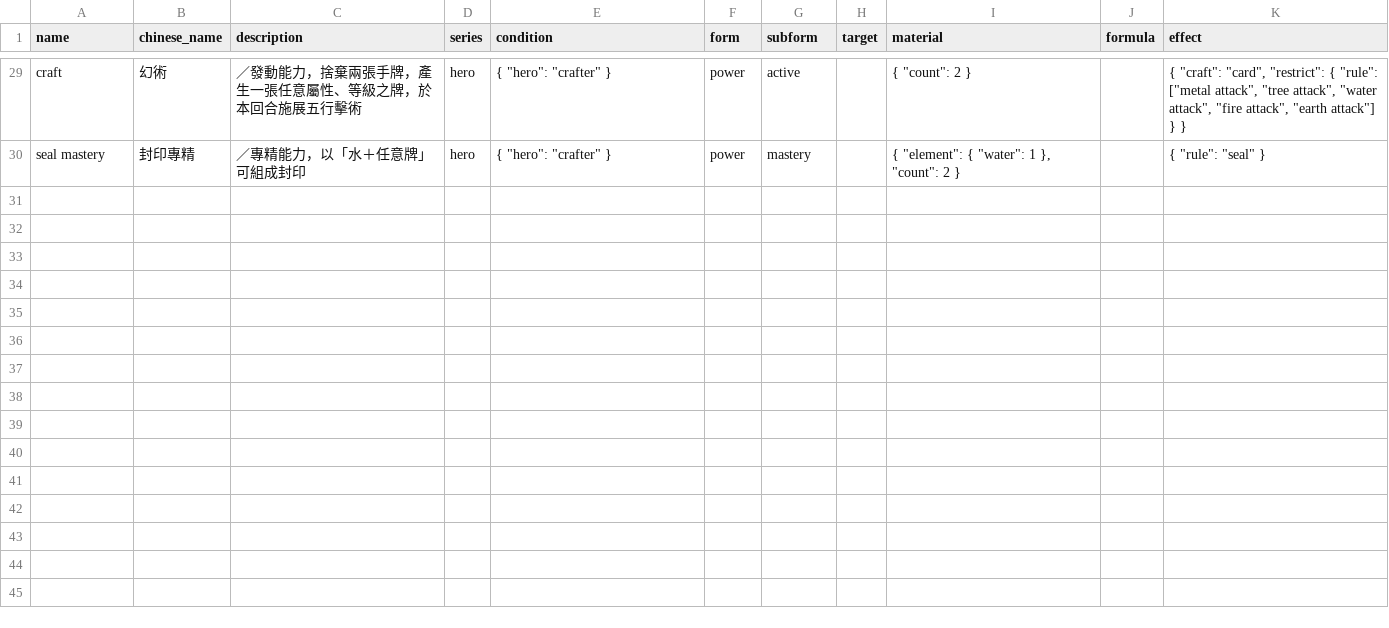
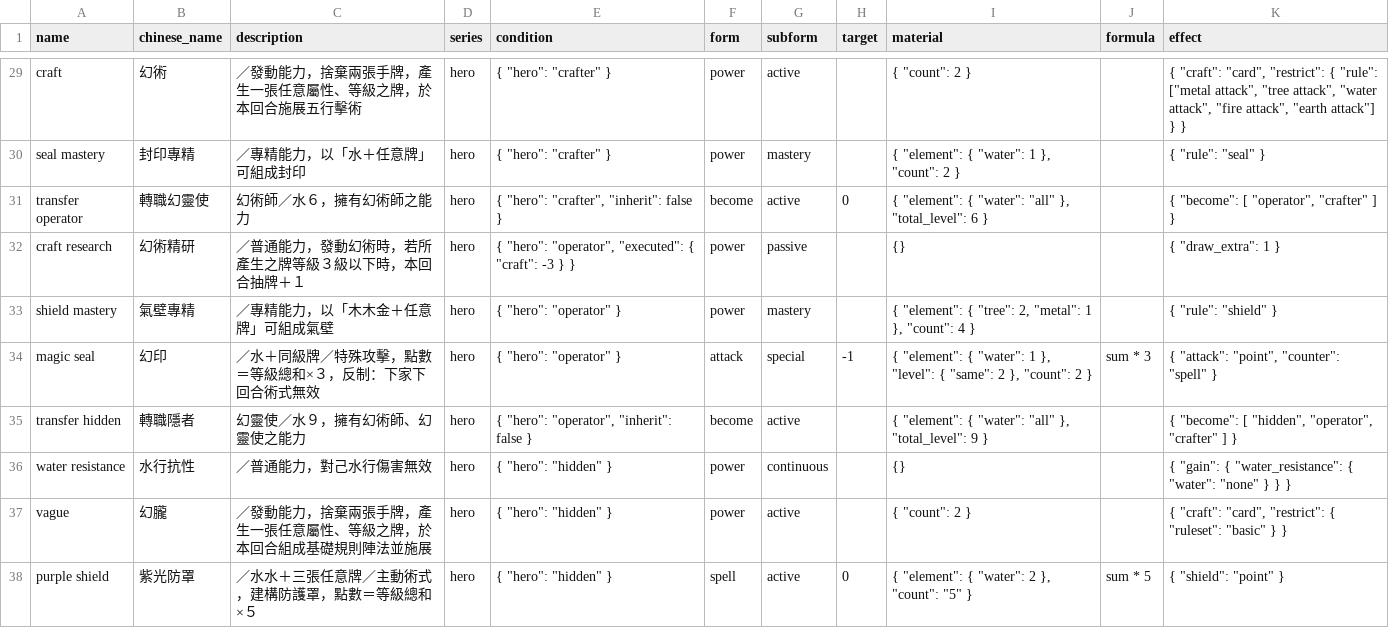
Before and after one commit to Unicellular/cfegame, a CSV file: db/hero_rules.csv, drawn as a sheet; only a part is shown, gaps mark what is left out.

```diff
--- a/db/hero_rules.csv
+++ b/db/hero_rules.csv
@@ -30 +30,9 @@ craft,幻術,／發動能力，捨棄兩張手牌，產生一張任意屬性、
 seal mastery,封印專精,／專精能力，以「水＋任意牌」可組成封印,hero,"{ ""hero"": ""crafter"" }",power,mastery,,"{ ""element"": { ""water"": 1 }, ""count"": 2 }",,"{ ""rule"": ""seal"" }"
+transfer operator,轉職幻靈使,幻術師／水６，擁有幻術師之能力,hero,"{ ""hero"": ""crafter"", ""inherit"": false }",become,active,0,"{ ""element"": { ""water"": ""all"" }, ""total_level"": 6 }",,"{ ""become"": [ ""operator"", ""crafter"" ] }"
+craft research,幻術精研,／普通能力，發動幻術時，若所產生之牌等級３級以下時，本回合抽牌＋１,hero,"{ ""hero"": ""operator"", ""executed"": { ""craft"": -3 } }",power,passive,,{},,"{ ""draw_extra"": 1 }"
+shield mastery,氣壁專精,／專精能力，以「木木金＋任意牌」可組成氣壁,hero,"{ ""hero"": ""operator"" }",power,mastery,,"{ ""element"": { ""tree"": 2, ""metal"": 1 }, ""count"": 4 }",,"{ ""rule"": ""shield"" }"
+magic seal,幻印,／水＋同級牌／特殊攻擊，點數＝等級總和×３，反制：下家下回合術式無效,hero,"{ ""hero"": ""operator"" }",attack,special,-1,"{ ""element"": { ""water"": 1 },  ""level"": { ""same"": 2 }, ""count"": 2 }",sum * 3,"{ ""attack"": ""point"", ""counter"": ""spell"" }"
+transfer hidden,轉職隱者,幻靈使／水９，擁有幻術師、幻靈使之能力,hero,"{ ""hero"": ""operator"", ""inherit"": false }",become,active,,"{ ""element"": { ""water"": ""all"" }, ""total_level"": 9 }",,"{ ""become"": [ ""hidden"", ""operator"", ""crafter"" ] }"
+water resistance,水行抗性,／普通能力，對己水行傷害無效,hero,"{ ""hero"": ""hidden"" }",power,continuous,,{},,"{ ""gain"": { ""water_resistance"": { ""water"": ""none"" } } }"
+vague,幻朧,／發動能力，捨棄兩張手牌，產生一張任意屬性、等級之牌，於本回合組成基礎規則陣法並施展,hero,"{ ""hero"": ""hidden"" }",power,active,,"{ ""count"": 2 }",,"{ ""craft"": ""card"", ""restrict"": { ""ruleset"": ""basic"" } }"
+purple shield,紫光防罩,／水水＋三張任意牌／主動術式，建構防護罩，點數＝等級總和×５,hero,"{ ""hero"": ""hidden"" }",spell,active,0,"{ ""element"": { ""water"": 2 }, ""count"": ""5"" }",sum * 5,"{ ""shield"": ""point"" }"
```
Also changed, not shown: 1 other file.
